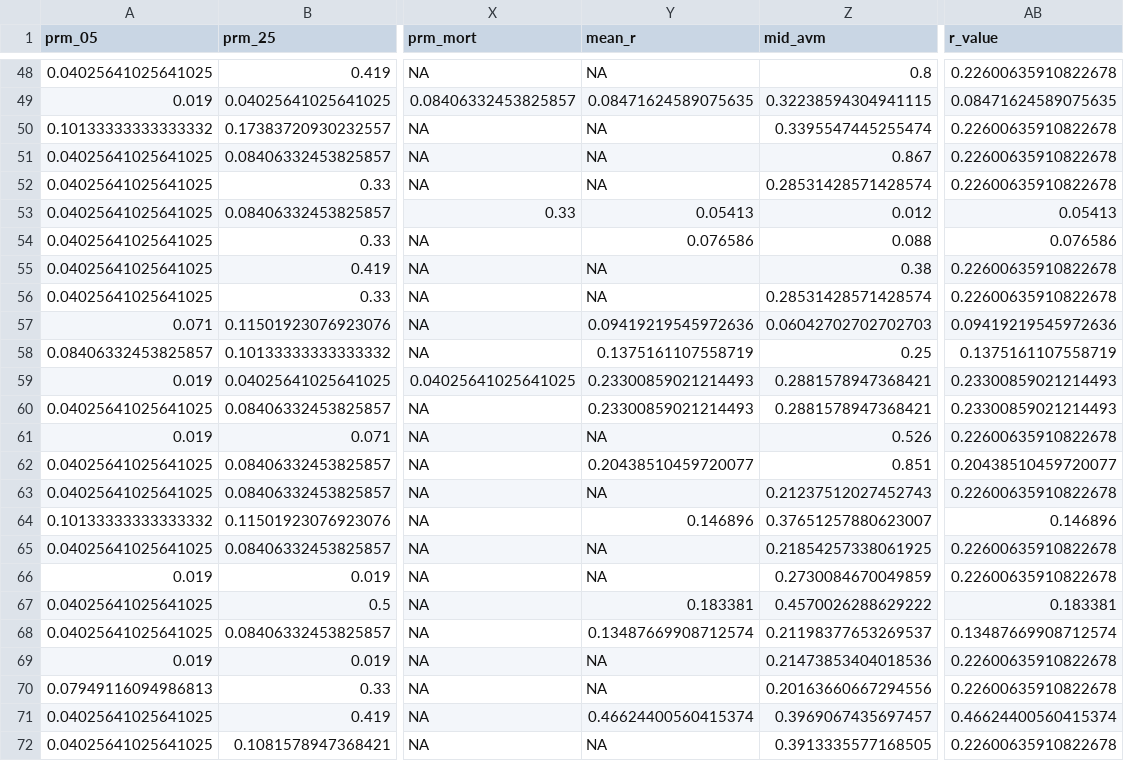
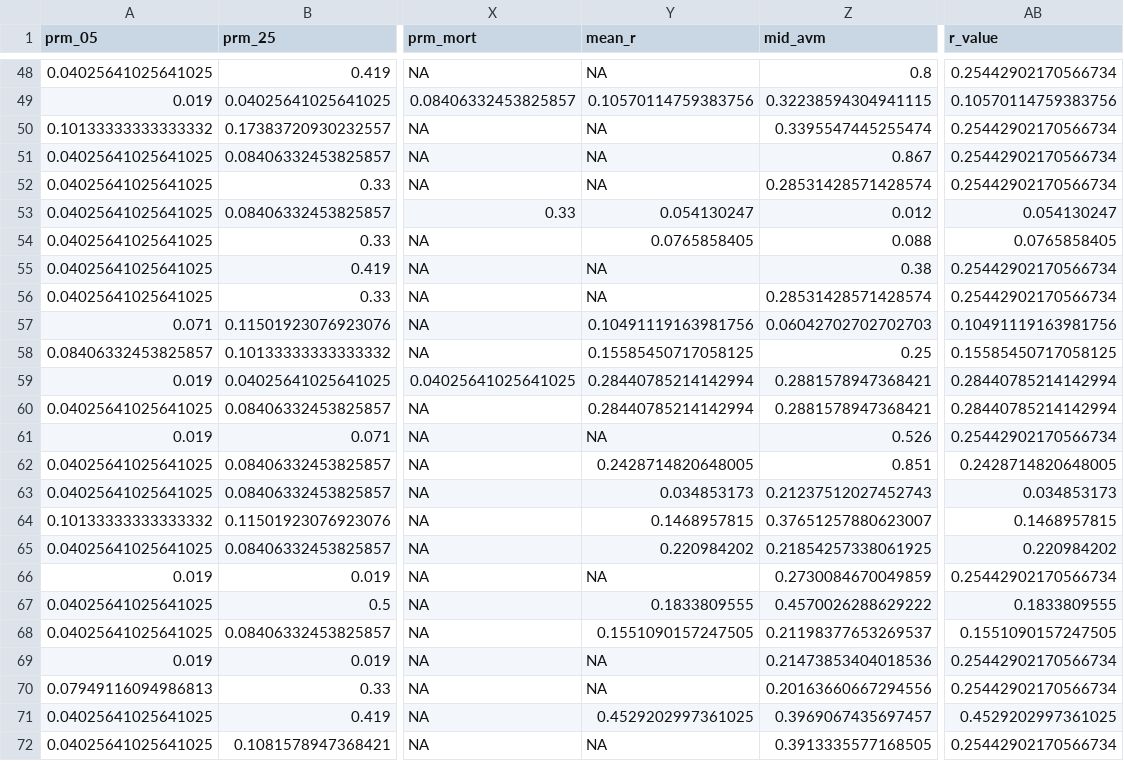
Before and after one commit to lmfeitos/elasmo-prm, a CSV file: data/simulation_data.csv, drawn as a sheet; only a part is shown, gaps mark what is left out; the diff covers the shown part only; the diff names each change by its address in the sheet, - before the commit and + after, or states it on an @@ line.

```diff
--- a/data/simulation_data.csv
+++ b/data/simulation_data.csv
-AB48 (r_value): 0.22600635910822678
+AB48 (r_value): 0.25442902170566734
-Y49 (mean_r): 0.08471624589075635
+Y49 (mean_r): 0.10570114759383756
-AB49 (r_value): 0.08471624589075635
+AB49 (r_value): 0.10570114759383756
-AB50:AB52 (r_value): 0.22600635910822678
+AB50:AB52 (r_value): 0.25442902170566734
-Y53 (mean_r): 0.05413
+Y53 (mean_r): 0.054130247
-AB53 (r_value): 0.05413
+AB53 (r_value): 0.054130247
-Y54 (mean_r): 0.076586
+Y54 (mean_r): 0.0765858405
-AB54 (r_value): 0.076586
+AB54 (r_value): 0.0765858405
-AB55:AB56 (r_value): 0.22600635910822678
+AB55:AB56 (r_value): 0.25442902170566734
-Y57 (mean_r): 0.09419219545972636
+Y57 (mean_r): 0.10491119163981756
-AB57 (r_value): 0.09419219545972636
+AB57 (r_value): 0.10491119163981756
-Y58 (mean_r): 0.1375161107558719
+Y58 (mean_r): 0.15585450717058125
-AB58 (r_value): 0.1375161107558719
+AB58 (r_value): 0.15585450717058125
-Y59:Y60 (mean_r): 0.23300859021214493
+Y59:Y60 (mean_r): 0.28440785214142994
-AB59:AB60 (r_value): 0.23300859021214493
+AB59:AB60 (r_value): 0.28440785214142994
-AB61 (r_value): 0.22600635910822678
+AB61 (r_value): 0.25442902170566734
-Y62 (mean_r): 0.20438510459720077
+Y62 (mean_r): 0.2428714820648005
-AB62 (r_value): 0.20438510459720077
+AB62 (r_value): 0.2428714820648005
-Y63 (mean_r): NA
+Y63 (mean_r): 0.034853173
-AB63 (r_value): 0.22600635910822678
+AB63 (r_value): 0.034853173
-Y64 (mean_r): 0.146896
+Y64 (mean_r): 0.1468957815
-AB64 (r_value): 0.146896
+AB64 (r_value): 0.1468957815
-Y65 (mean_r): NA
+Y65 (mean_r): 0.220984202
-AB65 (r_value): 0.22600635910822678
+AB65 (r_value): 0.220984202
-AB66 (r_value): 0.22600635910822678
+AB66 (r_value): 0.25442902170566734
-Y67 (mean_r): 0.183381
+Y67 (mean_r): 0.1833809555
-AB67 (r_value): 0.183381
+AB67 (r_value): 0.1833809555
-Y68 (mean_r): 0.13487669908712574
+Y68 (mean_r): 0.1551090157247505
-AB68 (r_value): 0.13487669908712574
+AB68 (r_value): 0.1551090157247505
-AB69:AB70 (r_value): 0.22600635910822678
+AB69:AB70 (r_value): 0.25442902170566734
-Y71 (mean_r): 0.46624400560415374
+Y71 (mean_r): 0.4529202997361025
-AB71 (r_value): 0.46624400560415374
+AB71 (r_value): 0.4529202997361025
-AB72 (r_value): 0.22600635910822678
+AB72 (r_value): 0.25442902170566734
```
Also changed, not shown: 140 edited cells elsewhere in this file, 1 other file.
